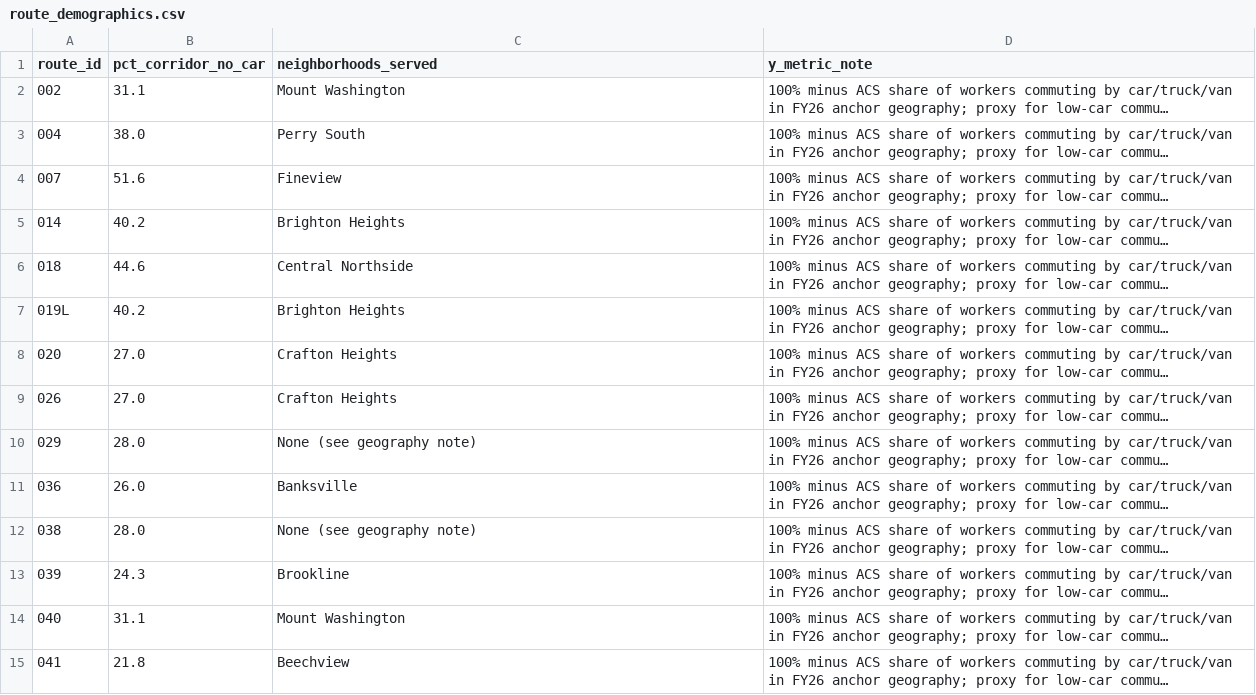
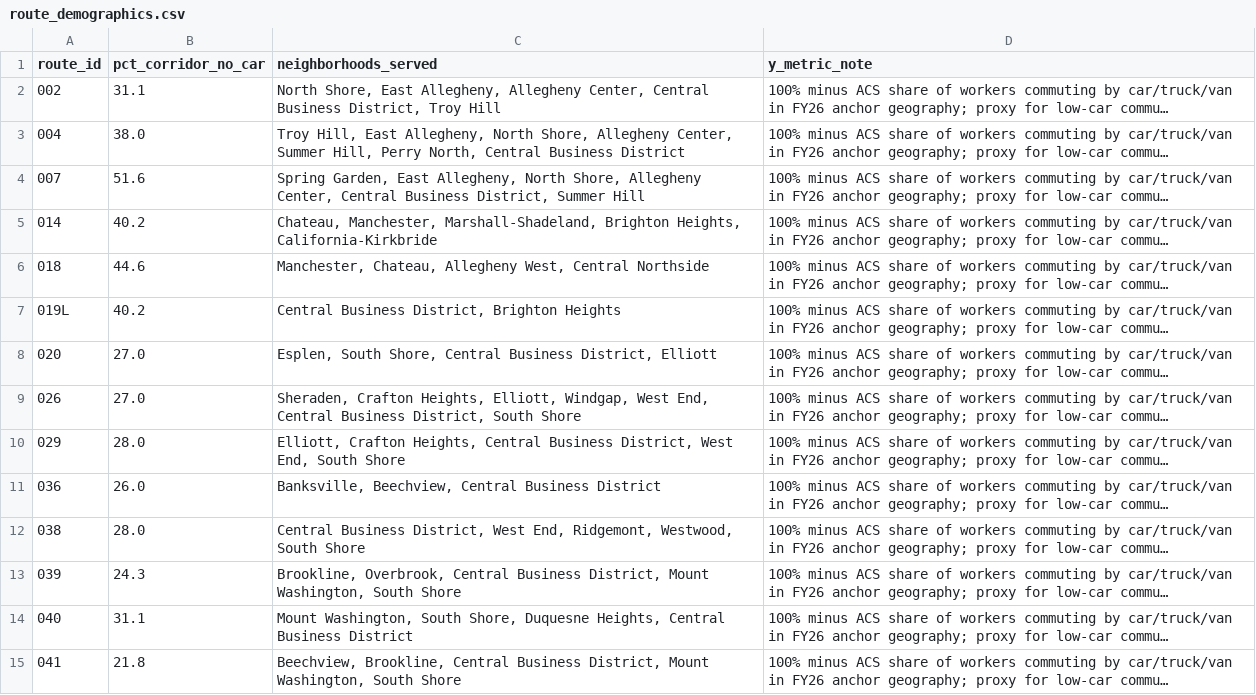
Before and after one commit to jenniemwei/pitt-data-story, a CSV file: data/route_demographics.csv, drawn as a sheet; only a part is shown; long unchanged cells end in …; the diff covers the shown part only; the diff names each change by its address in the sheet, - before the commit and + after, or states it on an @@ line.

```diff
--- a/data/route_demographics.csv
+++ b/data/route_demographics.csv
-C2 (neighborhoods_served): Mount Washington
+C2 (neighborhoods_served): North Shore, East Allegheny, Allegheny Center, Central Business District, Troy Hill
-C3 (neighborhoods_served): Perry South
+C3 (neighborhoods_served): Troy Hill, East Allegheny, North Shore, Allegheny Center, Summer Hill, Perry North, Central Business District
-C4 (neighborhoods_served): Fineview
+C4 (neighborhoods_served): Spring Garden, East Allegheny, North Shore, Allegheny Center, Central Business District, Summer Hill
-C5 (neighborhoods_served): Brighton Heights
+C5 (neighborhoods_served): Chateau, Manchester, Marshall-Shadeland, Brighton Heights, California-Kirkbride
-C6 (neighborhoods_served): Central Northside
+C6 (neighborhoods_served): Manchester, Chateau, Allegheny West, Central Northside
-C7 (neighborhoods_served): Brighton Heights
+C7 (neighborhoods_served): Central Business District, Brighton Heights
-C8 (neighborhoods_served): Crafton Heights
+C8 (neighborhoods_served): Esplen, South Shore, Central Business District, Elliott
-C9 (neighborhoods_served): Crafton Heights
+C9 (neighborhoods_served): Sheraden, Crafton Heights, Elliott, Windgap, West End, Central Business District, South Shore
-C10 (neighborhoods_served): None (see geography note)
+C10 (neighborhoods_served): Elliott, Crafton Heights, Central Business District, West End, South Shore
-C11 (neighborhoods_served): Banksville
+C11 (neighborhoods_served): Banksville, Beechview, Central Business District
-C12 (neighborhoods_served): None (see geography note)
+C12 (neighborhoods_served): Central Business District, West End, Ridgemont, Westwood, South Shore
-C13 (neighborhoods_served): Brookline
+C13 (neighborhoods_served): Brookline, Overbrook, Central Business District, Mount Washington, South Shore
-C14 (neighborhoods_served): Mount Washington
+C14 (neighborhoods_served): Mount Washington, South Shore, Duquesne Heights, Central Business District
-C15 (neighborhoods_served): Beechview
+C15 (neighborhoods_served): Beechview, Brookline, Central Business District, Mount Washington, South Shore
```
Also changed, not shown: 79 edited cells elsewhere in this file, data/fy2026_eliminated_route_findings.csv, data/fy2026_reduced_route_findings.csv, 31 other files.
